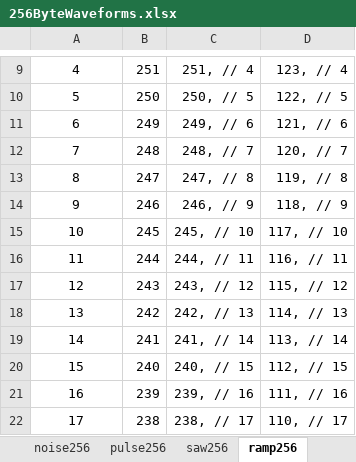
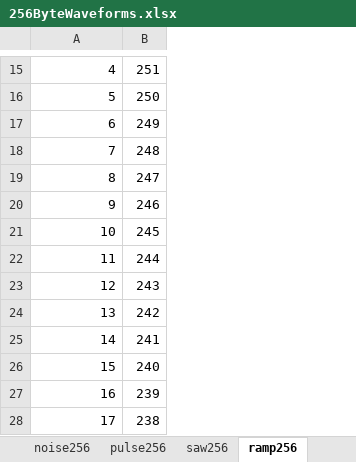
Before and after one commit to robertgallup/arduino-QuadLFO, an Excel workbook: 256ByteWaveforms.xlsx, sheet ramp256, drawn as a sheet; only a part is shown, gaps mark what is left out; values as stored, in another font and other column widths than the file's, no borders; removed rows and columns are numbered as before the commit, all else as after; the diff covers the shown part only; the diff names each change by its address in the sheet, - before the commit and + after, or states it on an @@ line.

```diff
--- a/256ByteWaveforms.xlsx (sheet ramp256)
+++ b/256ByteWaveforms.xlsx (sheet ramp256)
-column C, rows 9-22: 251, // 4 | 250, // 5 | 249, // 6 | 248, // 7 | 247, // 8 | 246, // 9 | 245, // 10 | 244, // 11 | 243, // 12 | 242, // 13 | 241, // 14 | 240, // 15 | 239, // 16 | 238, // 17
-column D, rows 9-22: 123, // 4 | 122, // 5 | 121, // 6 | 120, // 7 | 119, // 8 | 118, // 9 | 117, // 10 | 116, // 11 | 115, // 12 | 114, // 13 | 113, // 14 | 112, // 15 | 111, // 16 | 110, // 17
-A15:A28 alignment: center
+A15:A28 alignment: right
```
Also changed, not shown: 6 added rows and cell formats elsewhere in this sheet, sheet noise256, sheet pulse256, sheet sq256, sheet saw256, sheet tri256, other sheet tabs, formulas that keep their value, 10 other files.
